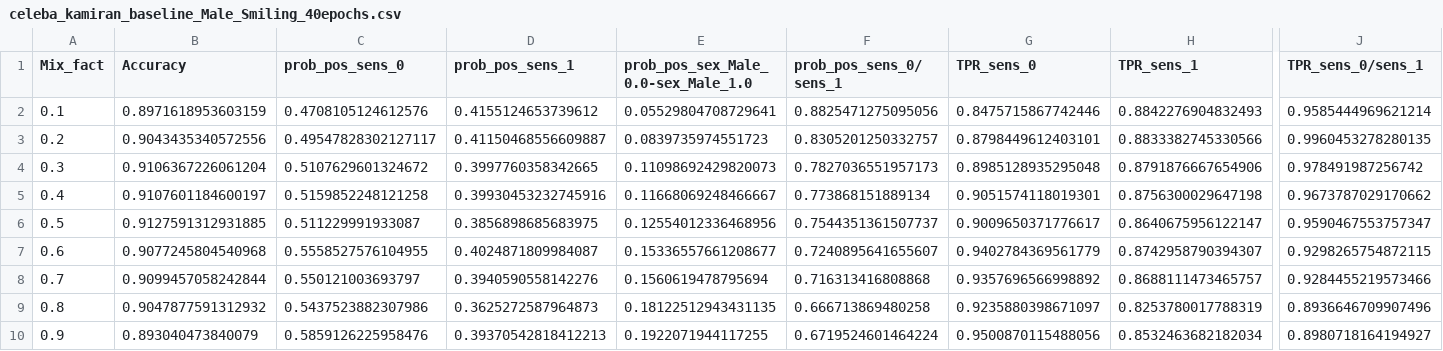
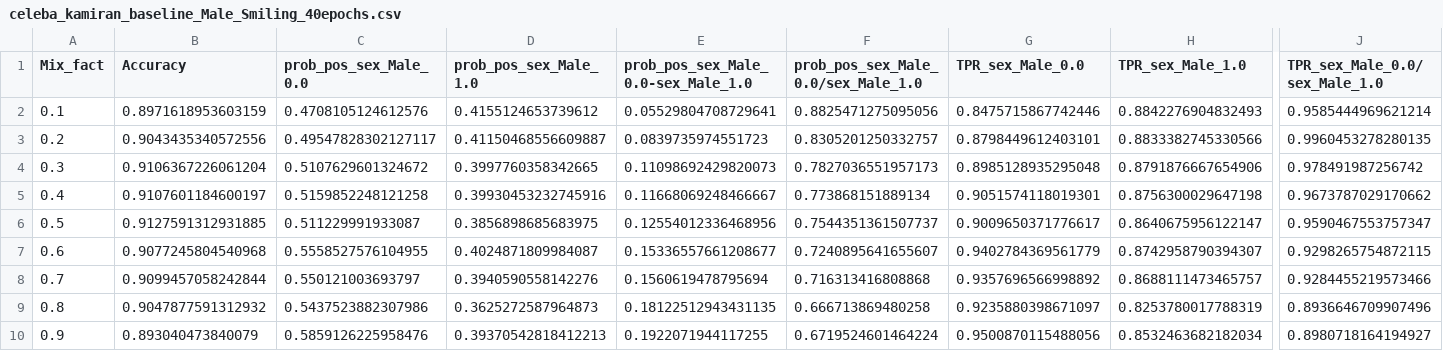
Before and after one commit to wearepal/nifr, a CSV file: notebooks/eccv20/celeba_kamiran_baseline_Male_Smiling_40epochs.csv, drawn as a sheet; only a part is shown, gaps mark what is left out; the diff names each change by its address in the sheet, - before the commit and + after, or states it on an @@ line.

```diff
--- a/notebooks/eccv20/celeba_kamiran_baseline_Male_Smiling_40epochs.csv
+++ b/notebooks/eccv20/celeba_kamiran_baseline_Male_Smiling_40epochs.csv
-C1: prob_pos_sens_0
+C1: prob_pos_sex_Male_0.0
-D1: prob_pos_sens_1
+D1: prob_pos_sex_Male_1.0
-F1: prob_pos_sens_0/sens_1
+F1: prob_pos_sex_Male_0.0/sex_Male_1.0
-G1: TPR_sens_0
+G1: TPR_sex_Male_0.0
-H1: TPR_sens_1
+H1: TPR_sex_Male_1.0
-J1: TPR_sens_0/sens_1
+J1: TPR_sex_Male_0.0/sex_Male_1.0
```
Also changed, not shown: notebooks/eccv20/celeba_naive_baseline_Male_High_Cheekbones_40epochs.csv, notebooks/eccv20/celeba_naive_baseline_Male_Oval_Face_40epochs.csv, 2 other files.
